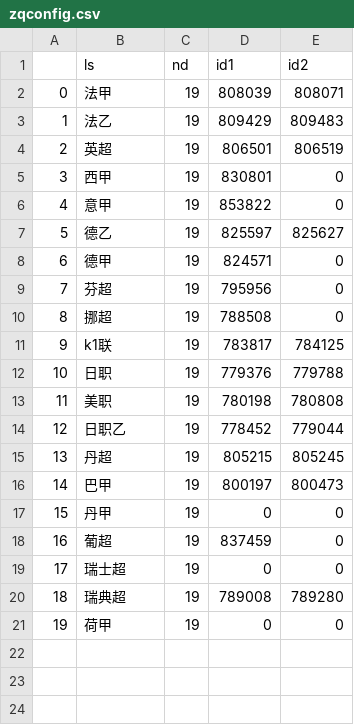
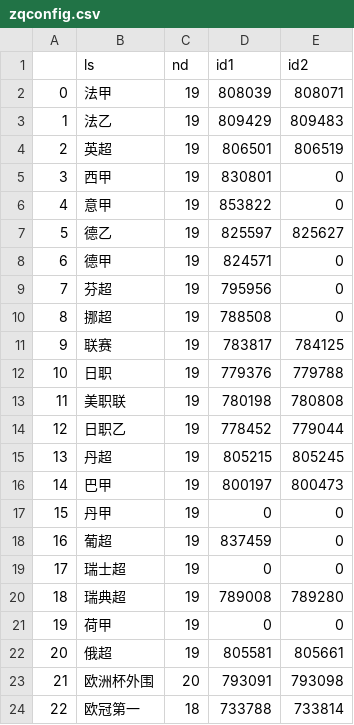
Before and after one commit to Jack1shao/wbw, a CSV file: zqconfig.csv, drawn as a sheet.

```diff
--- a/zqconfig.csv
+++ b/zqconfig.csv
@@ -10,5 +10,5 @@
 8,挪超,19,788508,0
-9,k1联,19,783817,784125
+9,联赛,19,783817,784125
 10,日职,19,779376,779788
-11,美职,19,780198,780808
+11,美职联,19,780198,780808
 12,日职乙,19,778452,779044
@@ -21 +21,4 @@
 19,荷甲,19,0,0
+20,俄超,19,805581,805661
+21,欧洲杯外围,20,793091,793098
+22,欧冠第一,18,733788,733814
```
Also changed, not shown: 12 other files.
